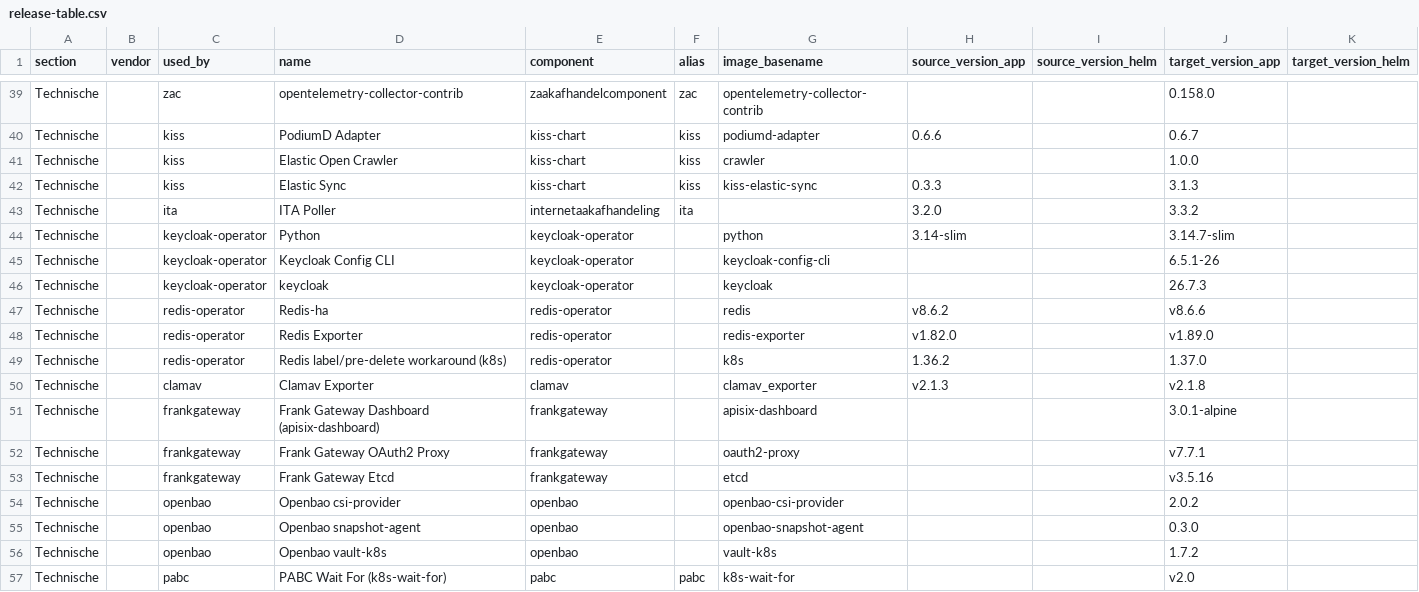
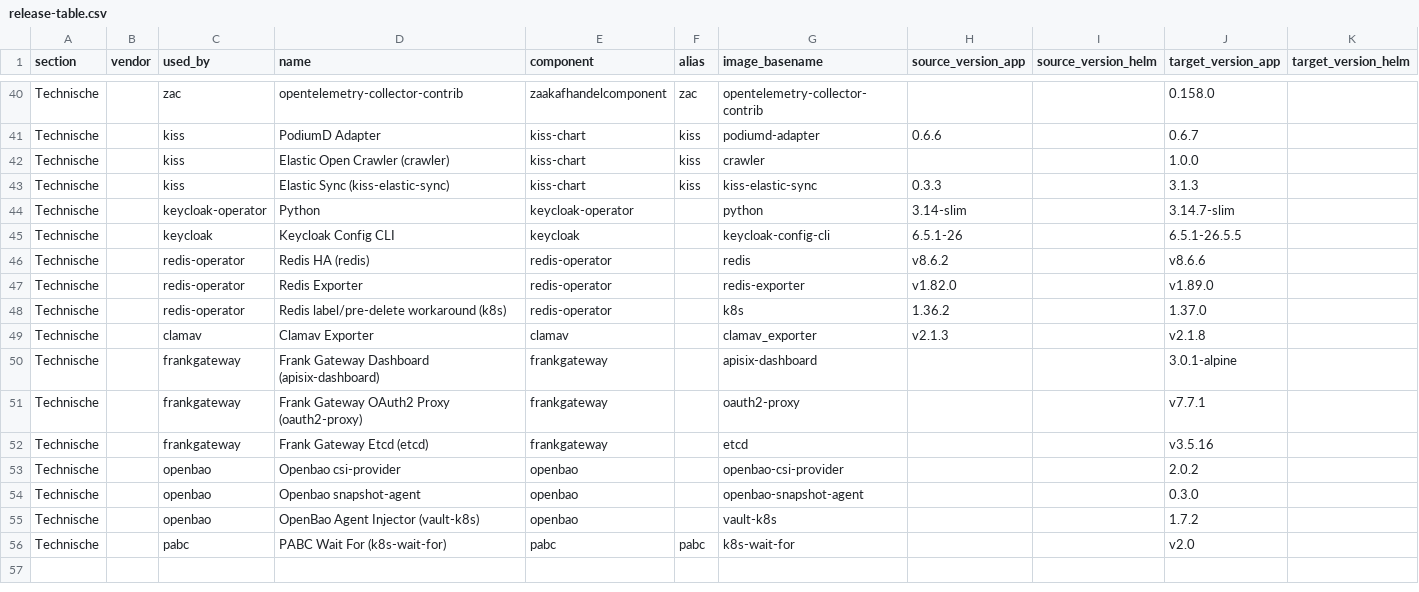
Before and after one commit to Dimpact-Samenwerking/helm-charts, a CSV file: charts/podiumd/etc/release-table.csv, drawn as a sheet; only a part is shown, gaps mark what is left out; the diff covers the shown part only.

Commit message:
fix(podiumd): resolve release-table rows to native components
The release-table resolution predated native_components: it treated
values.yaml's keycloak block as an orphan key tried only after every
real dependency, so "Keycloak" loosely matched keycloak-operator and its
NATIVE chart version was compared with keycloak-operator's chart.

- component_and_alias also tries native components (native_component_
  keys, from lib.chart.registered_paths.native_components) in its exact
  tiers, ahead of the loose relation tiers.
- extra_scope_keys_by_component never adds a native component's key to
  a dependency's image scan.

Also add the re-exported etc/release-table.csv: Keycloak and Keycloak
Config CLI rows under component keycloak, names made exactly resolvable
(bracketed chart name, alias or image basename), stale "ITA Poller" and
old keycloak sidecar rows removed.

```diff
--- a/charts/podiumd/etc/release-table.csv
+++ b/charts/podiumd/etc/release-table.csv
@@ -40,9 +41,7 @@ Technische,,zac,opentelemetry-collector-contrib,zaakafhandelcomponent,zac,opente
 Technische,,kiss,PodiumD Adapter,kiss-chart,kiss,podiumd-adapter,0.6.6,,0.6.7,
-Technische,,kiss,Elastic Open Crawler,kiss-chart,kiss,crawler,,,1.0.0,
-Technische,,kiss,Elastic Sync,kiss-chart,kiss,kiss-elastic-sync,0.3.3,,3.1.3,
-Technische,,ita,ITA Poller,internetaakafhandeling,ita,,3.2.0,,3.3.2,
+Technische,,kiss,Elastic Open Crawler (crawler),kiss-chart,kiss,crawler,,,1.0.0,
+Technische,,kiss,Elastic Sync (kiss-elastic-sync),kiss-chart,kiss,kiss-elastic-sync,0.3.3,,3.1.3,
 Technische,,keycloak-operator,Python,keycloak-operator,,python,3.14-slim,,3.14.7-slim,
-Technische,,keycloak-operator,Keycloak Config CLI,keycloak-operator,,keycloak-config-cli,,,6.5.1-26,
-Technische,,keycloak-operator,keycloak,keycloak-operator,,keycloak,,,26.7.3,
-Technische,,redis-operator,Redis-ha,redis-operator,,redis,v8.6.2,,v8.6.6,
+Technische,,keycloak,Keycloak Config CLI,keycloak,,keycloak-config-cli,6.5.1-26,,6.5.1-26.5.5,
+Technische,,redis-operator,Redis HA (redis),redis-operator,,redis,v8.6.2,,v8.6.6,
 Technische,,redis-operator,Redis Exporter,redis-operator,,redis-exporter,v1.82.0,,v1.89.0,
@@ -51,7 +50,7 @@ Technische,,clamav,Clamav Exporter,clamav,,clamav_exporter,v2.1.3,,v2.1.8,
 Technische,,frankgateway,Frank Gateway Dashboard (apisix-dashboard),frankgateway,,apisix-dashboard,,,3.0.1-alpine,
-Technische,,frankgateway,Frank Gateway OAuth2 Proxy,frankgateway,,oauth2-proxy,,,v7.7.1,
-Technische,,frankgateway,Frank Gateway Etcd,frankgateway,,etcd,,,v3.5.16,
+Technische,,frankgateway,Frank Gateway OAuth2 Proxy (oauth2-proxy),frankgateway,,oauth2-proxy,,,v7.7.1,
+Technische,,frankgateway,Frank Gateway Etcd (etcd),frankgateway,,etcd,,,v3.5.16,
 Technische,,openbao,Openbao csi-provider,openbao,,openbao-csi-provider,,,2.0.2,
 Technische,,openbao,Openbao snapshot-agent,openbao,,openbao-snapshot-agent,,,0.3.0,
-Technische,,openbao,Openbao vault-k8s,openbao,,vault-k8s,,,1.7.2,
+Technische,,openbao,OpenBao Agent Injector (vault-k8s),openbao,,vault-k8s,,,1.7.2,
 Technische,,pabc,PABC Wait For (k8s-wait-for),pabc,pabc,k8s-wait-for,,,v2.0,
```
Also changed, not shown: 1 added row and 9 edited cells elsewhere in this file, 4 other files.
